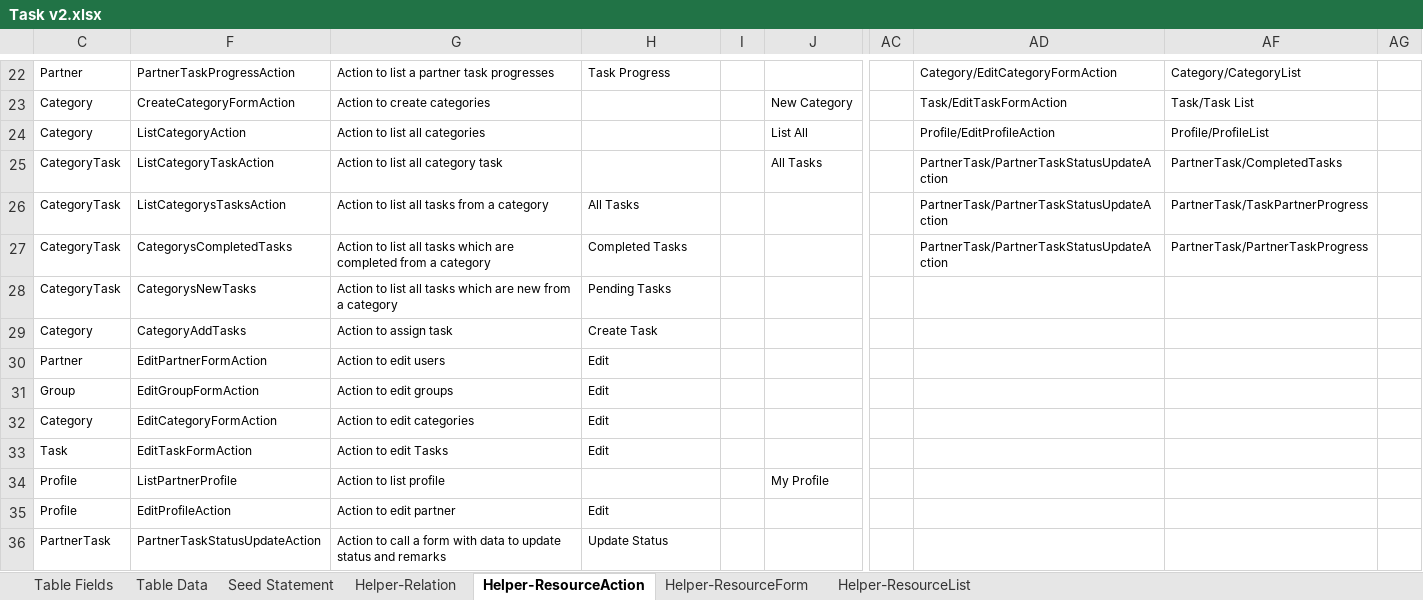
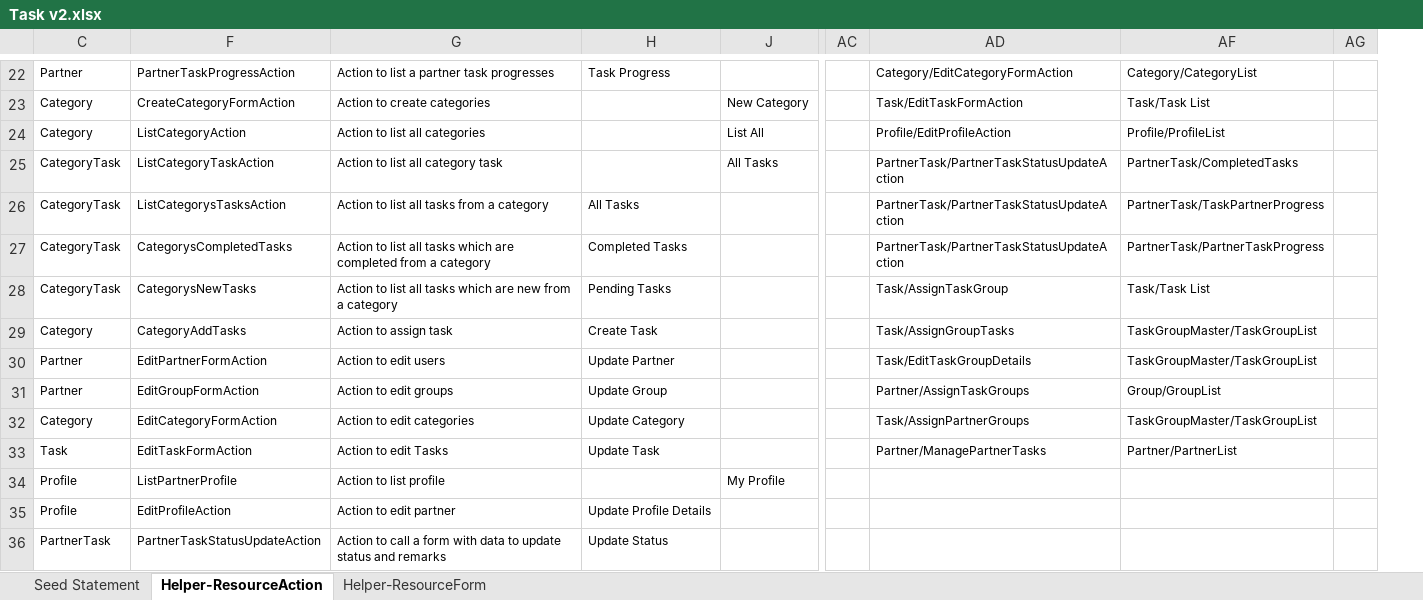
Before and after one commit to MilestoneInnovativeTechnologies/Task, an Excel workbook: Task v2.xlsx, sheet Helper-ResourceAction, drawn as a sheet; only a part is shown, gaps mark what is left out; values as stored, in another font and other column widths than the file's, no borders; table styles not drawn; removed rows and columns are numbered as before the commit, all else as after; the diff covers the shown part only; the diff names each change by its address in the sheet, - before the commit and + after, or states it on an @@ line.

```diff
--- a/Task v2.xlsx (sheet Helper-ResourceAction)
+++ b/Task v2.xlsx (sheet Helper-ResourceAction)
@@ sheet tab hidden: Table Fields @@
@@ sheet tab hidden: Table Data @@
@@ sheet tab hidden: Helper-Relation @@
@@ sheet tab hidden: Helper-ResourceList @@
@@ column I hidden, empty @@
-AD28: (empty)
+AD28: Task/AssignTaskGroup
-AF28: (empty)
+AF28: Task/Task List
-AD29: (empty)
+AD29: Task/AssignGroupTasks
-AF29:AF30: (empty)
+AF29:AF30: TaskGroupMaster/TaskGroupList
-H30: Edit
+H30: Update Partner
-AD30: (empty)
+AD30: Task/EditTaskGroupDetails
-C31: Group
+C31: Partner
-H31: Edit
+H31: Update Group
-AD31: (empty)
+AD31: Partner/AssignTaskGroups
-AF31: (empty)
+AF31: Group/GroupList
-H32: Edit
+H32: Update Category
-AD32: (empty)
+AD32: Task/AssignPartnerGroups
-AF32: (empty)
+AF32: TaskGroupMaster/TaskGroupList
-H33: Edit
+H33: Update Task
-AD33: (empty)
+AD33: Partner/ManagePartnerTasks
-AF33: (empty)
+AF33: Partner/PartnerList
-H35: Edit
+H35: Update Profile Details
```
Also changed, not shown: 7 added rows, 1 removed row and 13 edited cells elsewhere in this sheet, sheet Seed Statement, sheet Helper-ResourceForm, hidden cells, Task.xlsx, 31 other files.
